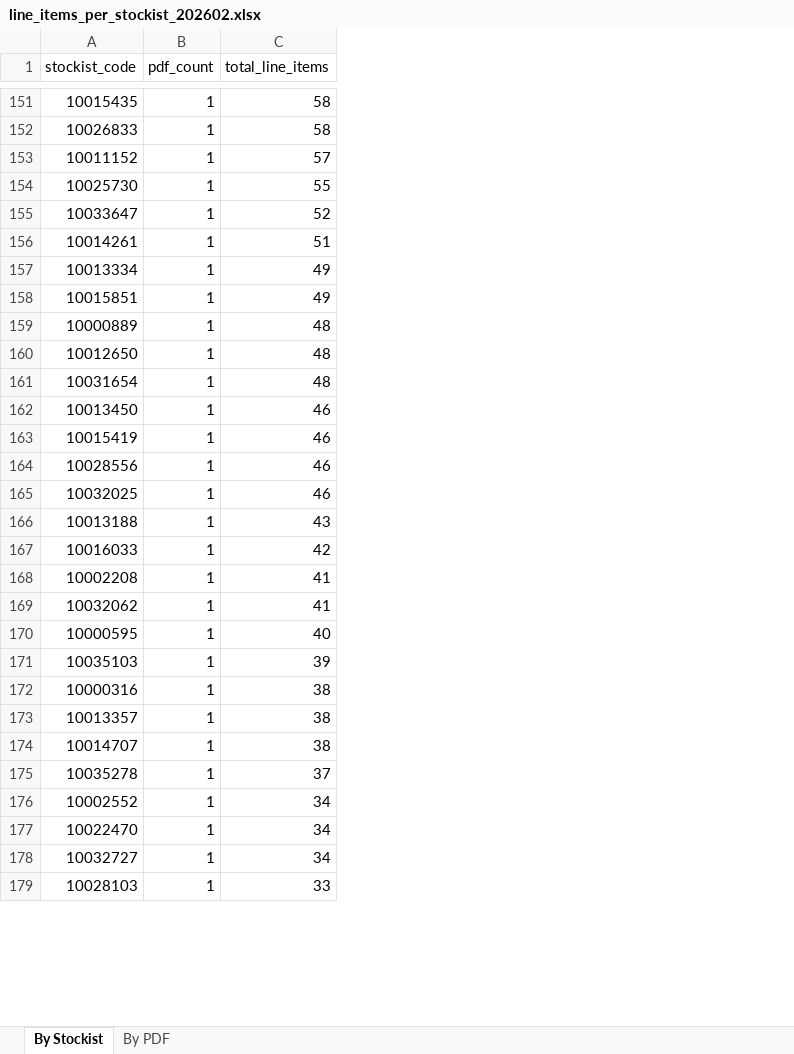
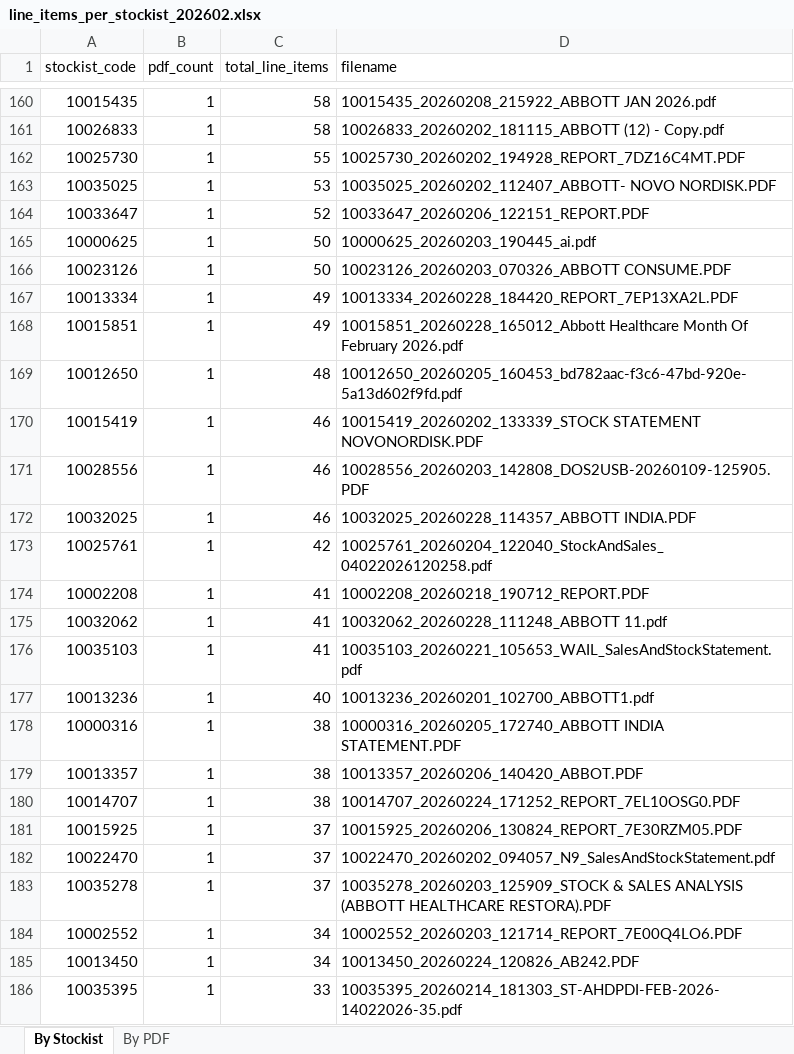
Before and after one commit to UmeshPawar20/smartstock_GOD_LVL, an Excel workbook: line_items_per_stockist_202602.xlsx, sheet By Stockist, drawn as a sheet; only a part is shown, gaps mark what is left out; values as stored, in another font and other column widths than the file's, no cell formats; removed rows and columns are numbered as before the commit, all else as after; the diff covers the shown part only; the diff names each change by its address in the sheet, - before the commit and + after, or states it on an @@ line.

```diff
--- a/line_items_per_stockist_202602.xlsx (sheet By Stockist)
+++ b/line_items_per_stockist_202602.xlsx (sheet By Stockist)
+column D (filename), rows 160-162: 10015435_20260208_215922_ABBOTT JAN 2026.pdf | 10026833_20260202_181115_ABBOTT (12) - Copy.pdf | 10025730_20260202_194928_REPORT_7DZ16C4MT.PDF; row 164: 10033647_20260206_122151_REPORT.PDF; rows 167-176: 10013334_20260228_184420_REPORT_7EP13XA2L.PDF | 10015851_20260228_165012_Abbott Healthcare Month Of February 2026.pdf | 10012650_20260205_160453_bd782aac-f3c6-47bd-920e-5a13d602f9fd.pdf | 10015419_20260202_133339_STOCK STATEMENT NOVONORDISK.PDF | 10028556_20260203_142808_DOS2USB-20260109-125905.PDF | 10032025_20260228_114357_ABBOTT INDIA.PDF | 10025761_20260204_122040_StockAndSales_04022026120258.pdf | 10002208_20260218_190712_REPORT.PDF | 10032062_20260228_111248_ABBOTT 11.pdf | 10035103_20260221_105653_WAIL_SalesAndStockStatement.pdf; rows 178-180: 10000316_20260205_172740_ABBOTT INDIA STATEMENT.PDF | 10013357_20260206_140420_ABBOT.PDF | 10014707_20260224_171252_REPORT_7EL10OSG0.PDF; rows 183-186: 10035278_20260203_125909_STOCK & SALES ANALYSIS (ABBOTT HEALTHCARE RESTORA).PDF | 10002552_20260203_121714_REPORT_7E00Q4LO6.PDF | 10013450_20260224_120826_AB242.PDF | 10035395_20260214_181303_ST-AHDPDI-FEB-2026-14022026-35.pdf
-row 153: 10011152 | 1 | 57
+row 163: 10035025 | 1 | 53 | 10035025_20260202_112407_ABBOTT- NOVO NORDISK.PDF
-row 156: 10014261 | 1 | 51
+row 165: 10000625 | 1 | 50 | 10000625_20260203_190445_ai.pdf
+row 166: 10023126 | 1 | 50 | 10023126_20260203_070326_ABBOTT CONSUME.PDF
-row 159: 10000889 | 1 | 48
-row 161: 10031654 | 1 | 48
-row 162: 10013450 | 1 | 46
-row 166: 10013188 | 1 | 43
-A173 (stockist_code): 10016033
+A173 (stockist_code): 10025761
-row 170: 10000595 | 1 | 40
-C176 (total_line_items): 39
+C176 (total_line_items): 41
+row 177: 10013236 | 1 | 40 | 10013236_20260201_102700_ABBOTT1.pdf
+row 181: 10015925 | 1 | 37 | 10015925_20260206_130824_REPORT_7E30RZM05.PDF
+row 182: 10022470 | 1 | 37 | 10022470_20260202_094057_N9_SalesAndStockStatement.pdf
-A185 (stockist_code): 10022470
+A185 (stockist_code): 10013450
-row 178: 10032727 | 1 | 34
-A186 (stockist_code): 10028103
+A186 (stockist_code): 10035395
```
Also changed, not shown: 67 added rows, 66 removed rows and 30 edited cells elsewhere in this sheet, sheet By PDF, cell formats, hidden cells.
